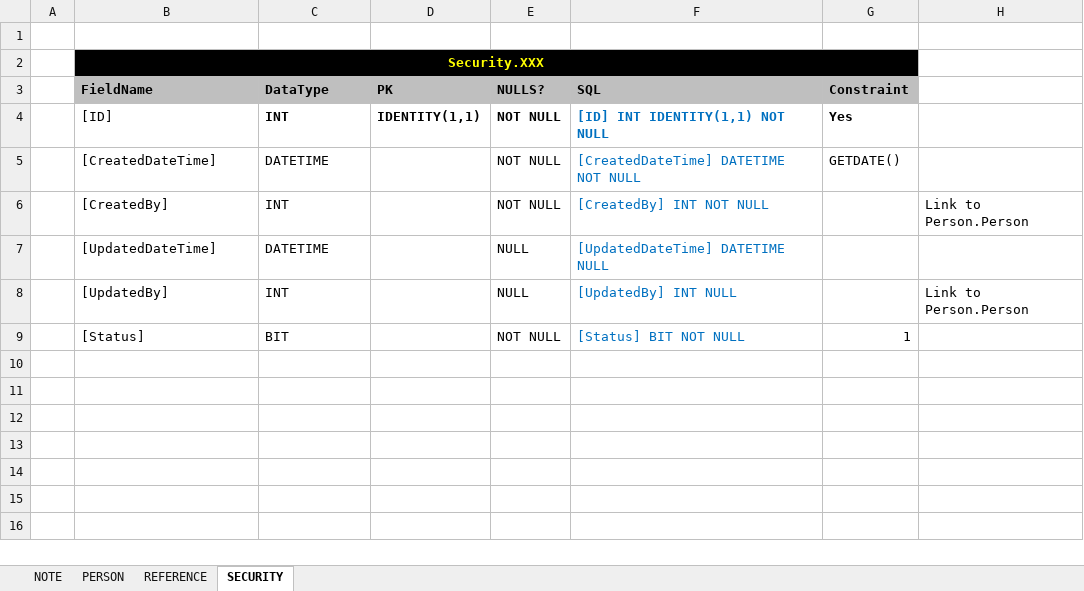
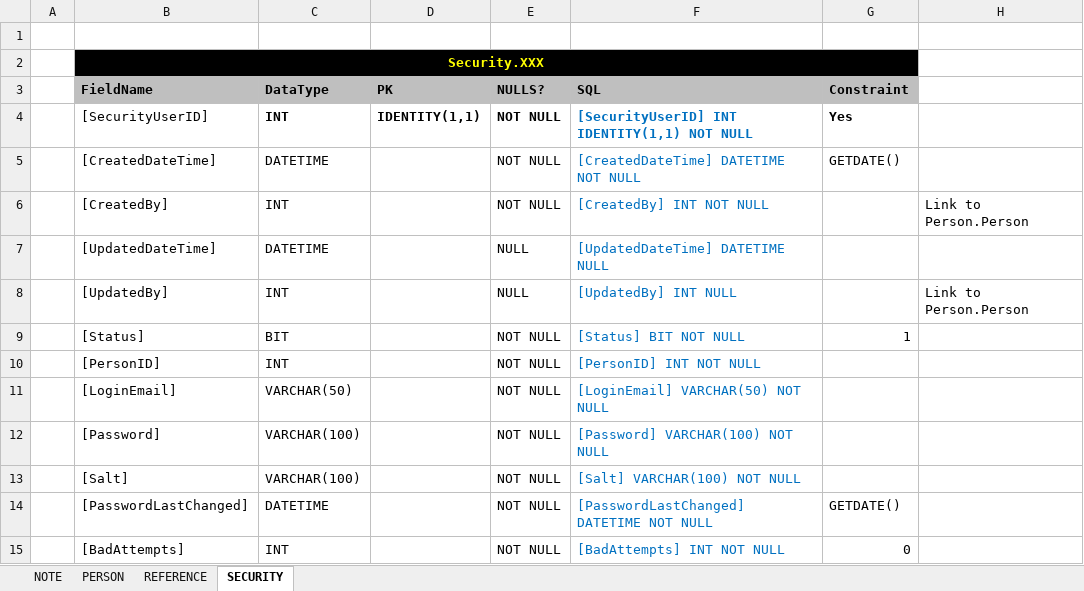
Before and after one commit to geordzNZ/100hrs, an Excel workbook: Supporting Files/Database Table specification.xlsx, sheet SECURITY, drawn as a sheet; values as stored, in another font and other column widths than the file's, no borders; the diff names each change by its address in the sheet, - before the commit and + after, or states it on an @@ line.

Commit message:
added sql for user table

```diff
--- a/Supporting Files/Database Table specification.xlsx (sheet SECURITY)
+++ b/Supporting Files/Database Table specification.xlsx (sheet SECURITY)
-B4 (FieldName): [ID]
+B4 (FieldName): [SecurityUserID]
-F4 (SQL): [ID] INT IDENTITY(1,1) NOT NULL
+F4 (SQL): [SecurityUserID] INT IDENTITY(1,1) NOT NULL
+row 10:  | [PersonID] | INT |  | NOT NULL | [PersonID] INT NOT NULL
+row 11:  | [LoginEmail] | VARCHAR(50) |  | NOT NULL | [LoginEmail] VARCHAR(50) NOT NULL
+row 12:  | [Password] | VARCHAR(100) |  | NOT NULL | [Password] VARCHAR(100) NOT NULL
+row 13:  | [Salt] | VARCHAR(100) |  | NOT NULL | [Salt] VARCHAR(100) NOT NULL
+row 14:  | [PasswordLastChanged] | DATETIME |  | NOT NULL | [PasswordLastChanged] DATETIME NOT NULL | GETDATE()
+row 15:  | [BadAttempts] | INT |  | NOT NULL | [BadAttempts] INT NOT NULL | 0
```
Also changed, not shown: 2 other files.
